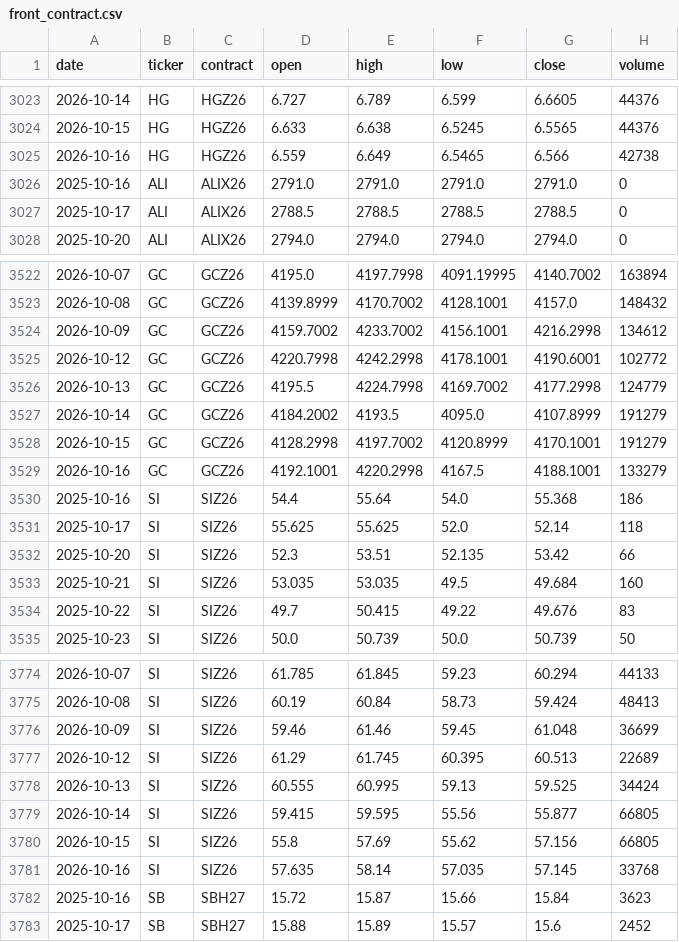
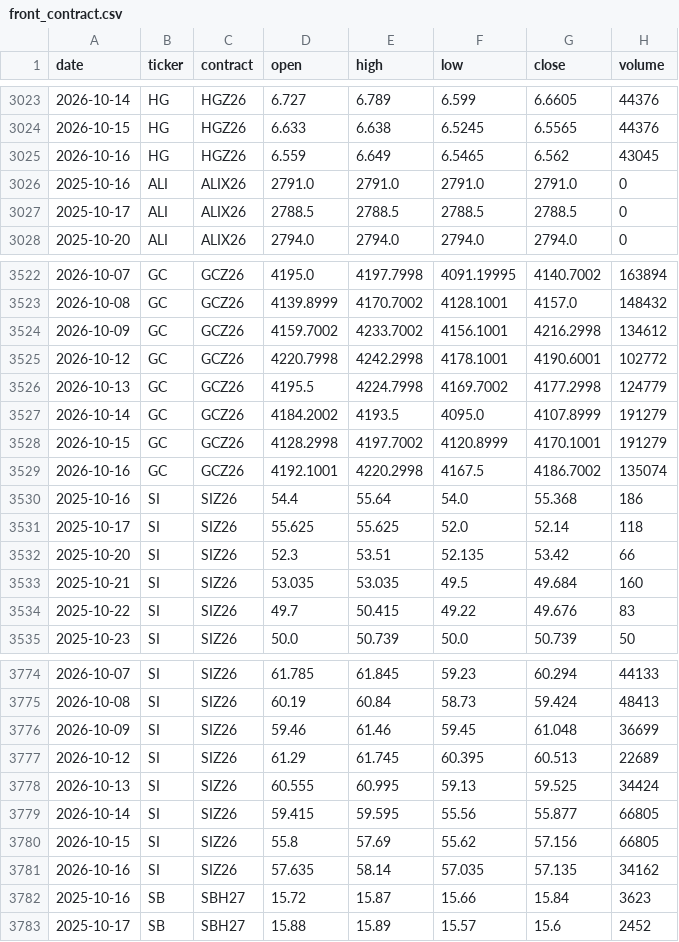
Before and after one commit to BMR-Com/cftc-cot-full, a CSV file: data/prices/front_contract.csv, drawn as a sheet; only a part is shown, gaps mark what is left out; the diff covers the shown part only.

```diff
--- a/data/prices/front_contract.csv
+++ b/data/prices/front_contract.csv
@@ -3024,3 +3024,3 @@ date,ticker,contract,open,high,low,close,volume
 2026-10-15,HG,HGZ26,6.633,6.638,6.5245,6.5565,44376
-2026-10-16,HG,HGZ26,6.559,6.649,6.5465,6.566,42738
+2026-10-16,HG,HGZ26,6.559,6.649,6.5465,6.562,43045
 2025-10-16,ALI,ALIX26,2791.0,2791.0,2791.0,2791.0,0
@@ -3528,3 +3528,3 @@ date,ticker,contract,open,high,low,close,volume
 2026-10-15,GC,GCZ26,4128.2998,4197.7002,4120.8999,4170.1001,191279
-2026-10-16,GC,GCZ26,4192.1001,4220.2998,4167.5,4188.1001,133279
+2026-10-16,GC,GCZ26,4192.1001,4220.2998,4167.5,4186.7002,135074
 2025-10-16,SI,SIZ26,54.4,55.64,54.0,55.368,186
@@ -3780,3 +3780,3 @@ date,ticker,contract,open,high,low,close,volume
 2026-10-15,SI,SIZ26,55.8,57.69,55.62,57.156,66805
-2026-10-16,SI,SIZ26,57.635,58.14,57.035,57.145,33768
+2026-10-16,SI,SIZ26,57.635,58.14,57.035,57.135,34162
 2025-10-16,SB,SBH27,15.72,15.87,15.66,15.84,3623
```
Also changed, not shown: 10 edited cells elsewhere in this file, 6 other files.
